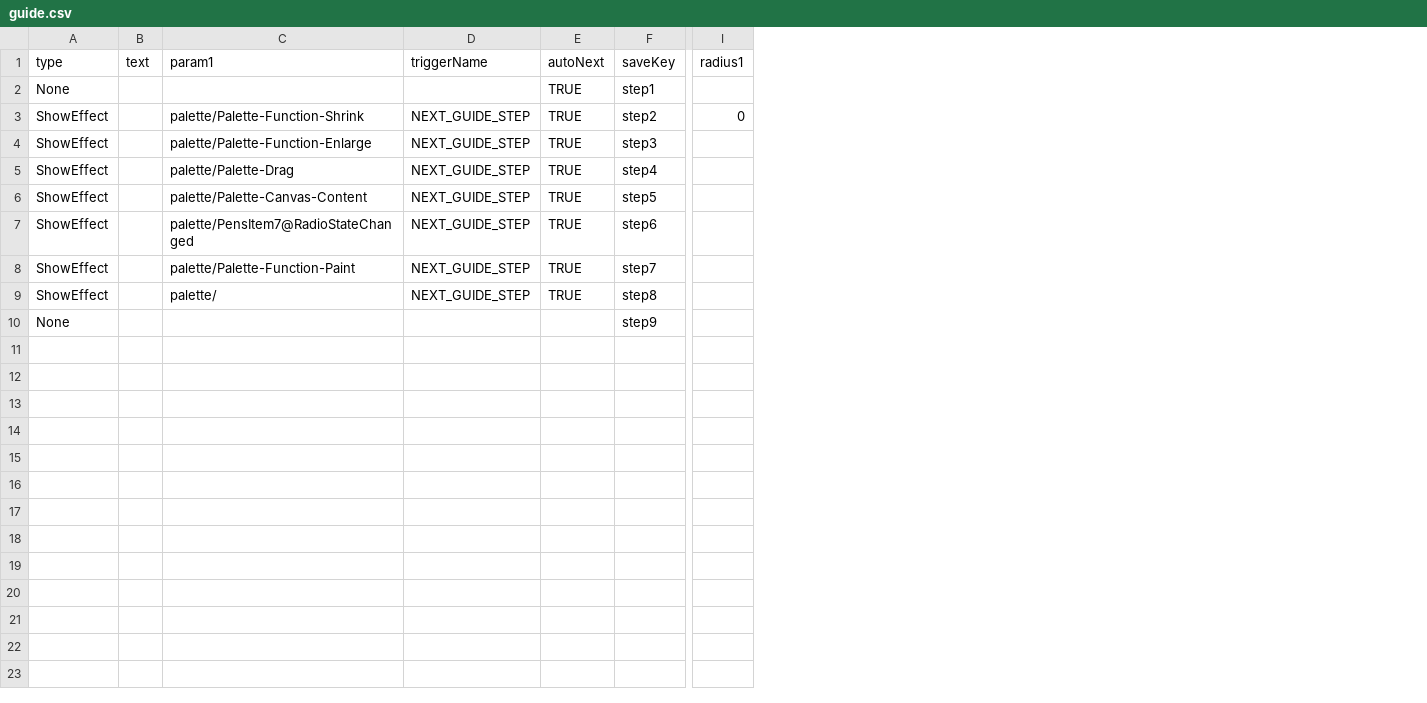
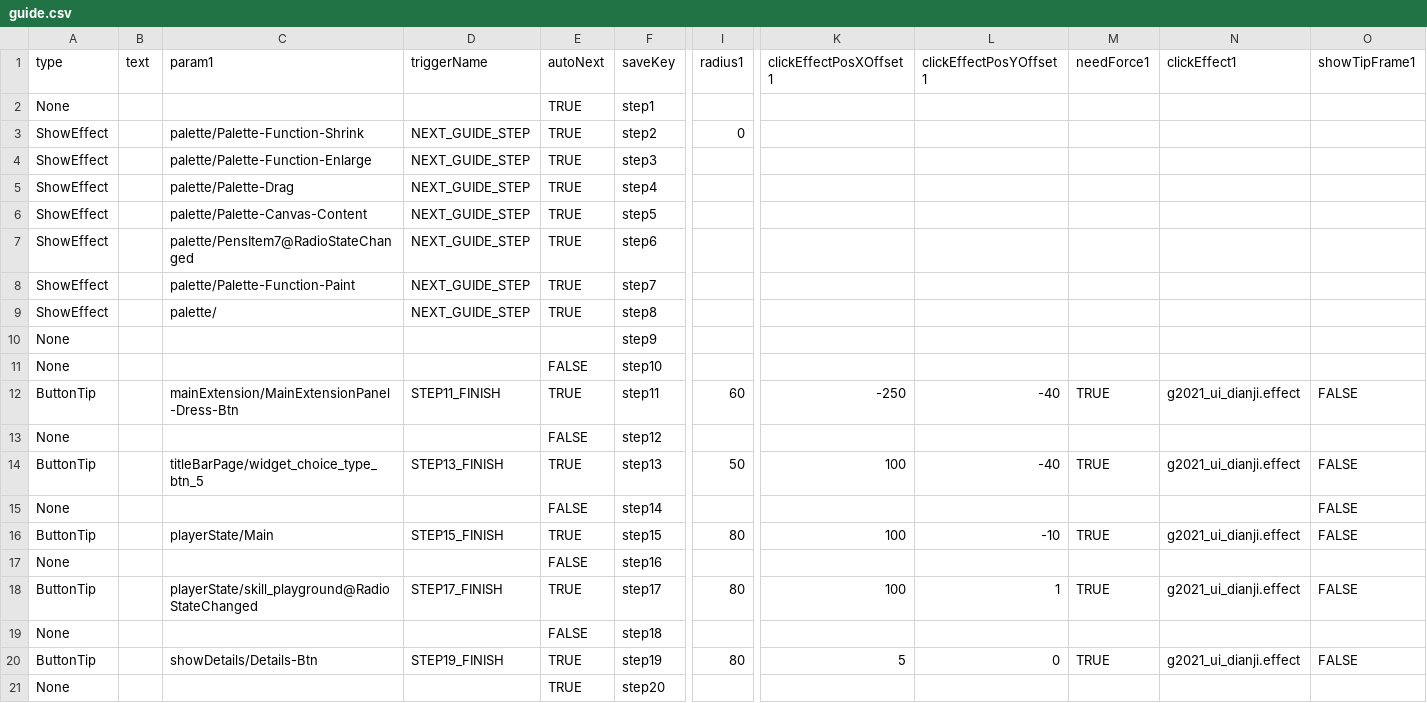
Before and after one commit to blockmangame/game_config, a CSV file: g2020/guide.csv, drawn as a sheet; only a part is shown, gaps mark what is left out; rows hold the shown columns only; the diff names each change by its address in the sheet, - before the commit and + after, or states it on an @@ line.

```diff
--- a/g2020/guide.csv
+++ b/g2020/guide.csv
+column K (clickEffectPosXOffset1), empty
+column L (clickEffectPosYOffset1), empty
+column M (needForce1), empty
+column N (clickEffect1), empty
+column O (showTipFrame1), empty
+row 11: None |  |  |  | FALSE | step10
+row 12: ButtonTip |  | mainExtension/MainExtensionPanel-Dress-Btn | STEP11_FINISH | TRUE | step11 | 60 | -250 | -40 | TRUE | g2021_ui_dianji.effect | FALSE
+row 13: None |  |  |  | FALSE | step12
+row 14: ButtonTip |  | titleBarPage/widget_choice_type_btn_5 | STEP13_FINISH | TRUE | step13 | 50 | 100 | -40 | TRUE | g2021_ui_dianji.effect | FALSE
+row 15: None |  |  |  | FALSE | step14 |  |  |  |  |  | FALSE
+row 16: ButtonTip |  | playerState/Main | STEP15_FINISH | TRUE | step15 | 80 | 100 | -10 | TRUE | g2021_ui_dianji.effect | FALSE
+row 17: None |  |  |  | FALSE | step16
+row 18: ButtonTip |  | playerState/skill_playground@RadioStateChanged | STEP17_FINISH | TRUE | step17 | 80 | 100 | 1 | TRUE | g2021_ui_dianji.effect | FALSE
+row 19: None |  |  |  | FALSE | step18
+row 20: ButtonTip |  | showDetails/Details-Btn | STEP19_FINISH | TRUE | step19 | 80 | 5 | 0 | TRUE | g2021_ui_dianji.effect | FALSE
+row 21: None |  |  |  | TRUE | step20
```
Also changed, not shown: 18 other files.
